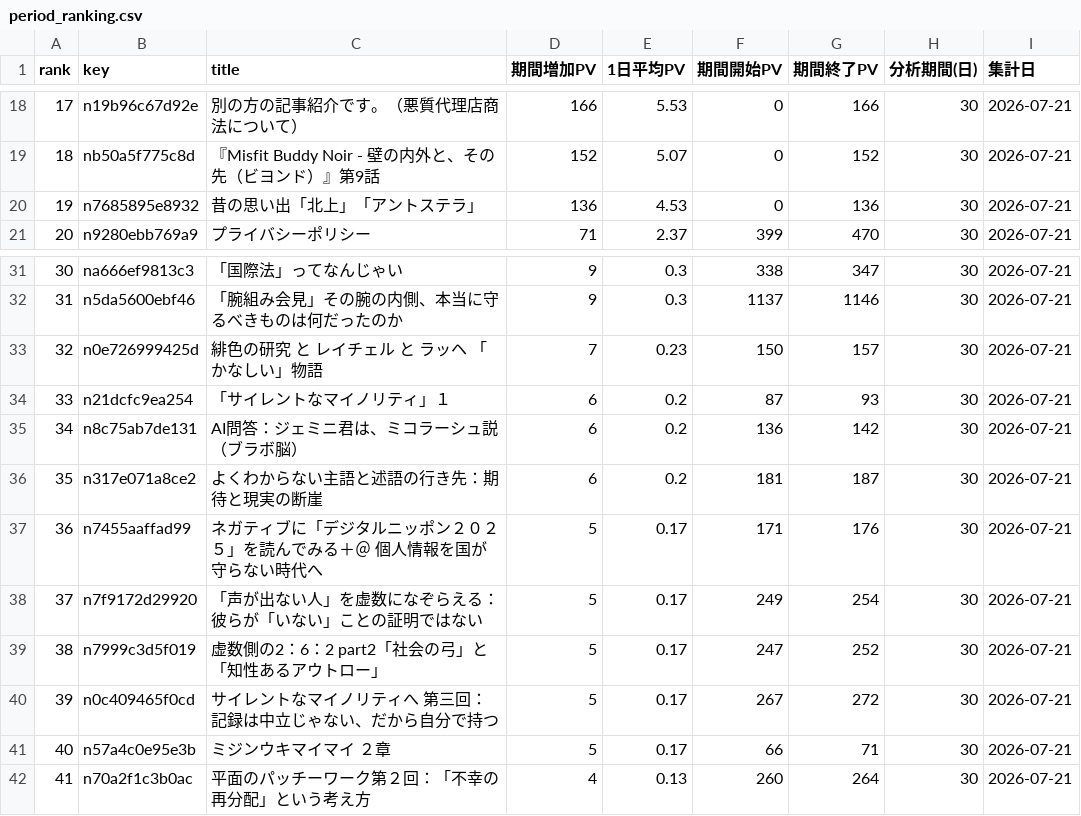
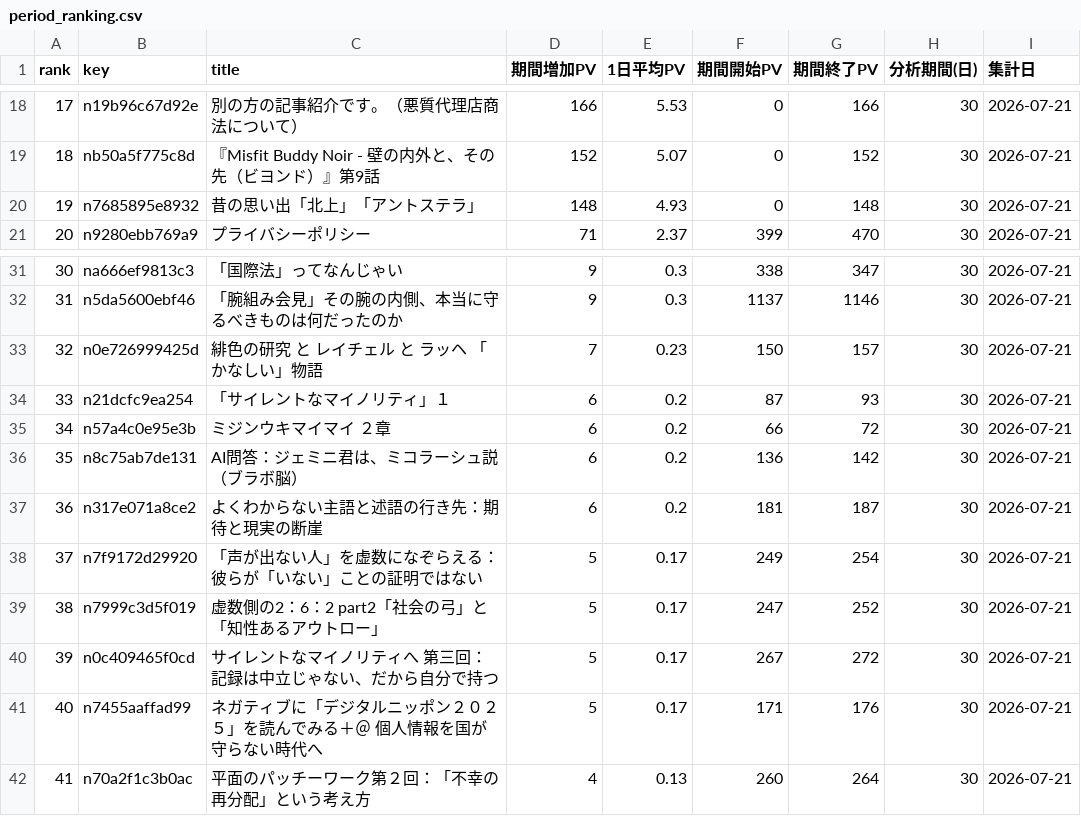
Before and after one commit to ganden0807-collab/note-stats-tracker, a CSV file: data/period_ranking.csv, drawn as a sheet; only a part is shown, gaps mark what is left out.

```diff
--- a/data/period_ranking.csv
+++ b/data/period_ranking.csv
@@ -19,3 +19,3 @@ rank,key,title,期間増加PV,1日平均PV,期間開始PV,期間終了PV,分析
 18,nb50a5f775c8d,『Misfit Buddy Noir - 壁の内外と、その先（ビヨンド）』第9話,152,5.07,0,152,30,2026-07-21
-19,n7685895e8932,昔の思い出「北上」「アントステラ」,136,4.53,0,136,30,2026-07-21
+19,n7685895e8932,昔の思い出「北上」「アントステラ」,148,4.93,0,148,30,2026-07-21
 20,n9280ebb769a9,プライバシーポリシー,71,2.37,399,470,30,2026-07-21
@@ -34,5 +34,5 @@ rank,key,title,期間増加PV,1日平均PV,期間開始PV,期間終了PV,分析
 33,n21dcfc9ea254,「サイレントなマイノリティ」１,6,0.2,87,93,30,2026-07-21
-34,n8c75ab7de131,AI問答：ジェミニ君は、ミコラーシュ説（ブラボ脳）,6,0.2,136,142,30,2026-07-21
-35,n317e071a8ce2,よくわからない主語と述語の行き先：期待と現実の断崖,6,0.2,181,187,30,2026-07-21
-36,n7455aaffad99,ネガティブに「デジタルニッポン２０２５」を読んでみる＋＠　個人情報を国が守らない時代へ,5,0.17,171,176,30,2026-07-21
+34,n57a4c0e95e3b,ミジンウキマイマイ　２章,6,0.2,66,72,30,2026-07-21
+35,n8c75ab7de131,AI問答：ジェミニ君は、ミコラーシュ説（ブラボ脳）,6,0.2,136,142,30,2026-07-21
+36,n317e071a8ce2,よくわからない主語と述語の行き先：期待と現実の断崖,6,0.2,181,187,30,2026-07-21
 37,n7f9172d29920,「声が出ない人」を虚数になぞらえる：彼らが「いない」ことの証明ではない,5,0.17,249,254,30,2026-07-21
@@ -40,3 +40,3 @@ rank,key,title,期間増加PV,1日平均PV,期間開始PV,期間終了PV,分析
 39,n0c409465f0cd,サイレントなマイノリティへ　第三回：記録は中立じゃない、だから自分で持つ,5,0.17,267,272,30,2026-07-21
-40,n57a4c0e95e3b,ミジンウキマイマイ　２章,5,0.17,66,71,30,2026-07-21
+40,n7455aaffad99,ネガティブに「デジタルニッポン２０２５」を読んでみる＋＠　個人情報を国が守らない時代へ,5,0.17,171,176,30,2026-07-21
 41,n70a2f1c3b0ac,平面のパッチーワーク第２回：「不幸の再分配」という考え方,4,0.13,260,264,30,2026-07-21
```
Also changed, not shown: data/daily_summary.csv, data/followers.csv, 2 other files.
